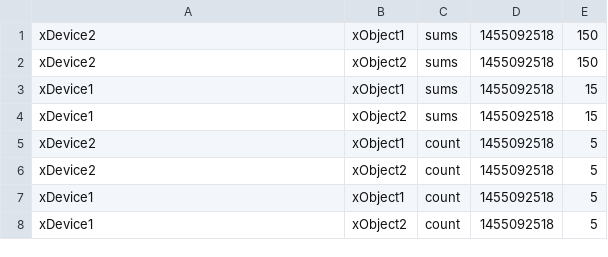
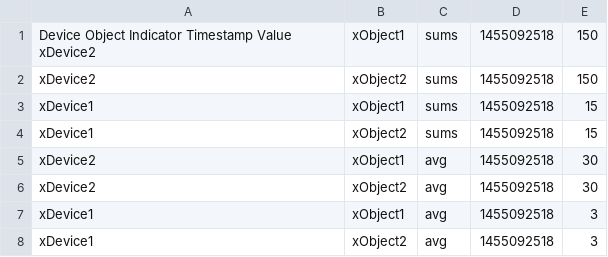
Before and after one commit to alazarte/simpleCsvParser, a CSV file: data/results_1455092518.csv, drawn as a sheet.

```diff
--- a/data/results_1455092518.csv
+++ b/data/results_1455092518.csv
@@ -1,2 +1,2 @@
-xDevice2,xObject1,sums,1455092518,150
+Device Object Indicator Timestamp Value xDevice2,xObject1,sums,1455092518,150
 xDevice2,xObject2,sums,1455092518,150
@@ -4,5 +4,5 @@ xDevice1,xObject1,sums,1455092518,15
 xDevice1,xObject2,sums,1455092518,15
-xDevice2,xObject1,count,1455092518,5
-xDevice2,xObject2,count,1455092518,5
-xDevice1,xObject1,count,1455092518,5
-xDevice1,xObject2,count,1455092518,5
+xDevice2,xObject1,avg,1455092518,30
+xDevice2,xObject2,avg,1455092518,30
+xDevice1,xObject1,avg,1455092518,3
+xDevice1,xObject2,avg,1455092518,3
```
Also changed, not shown: data/results_1455092818.csv, 1 other file.
